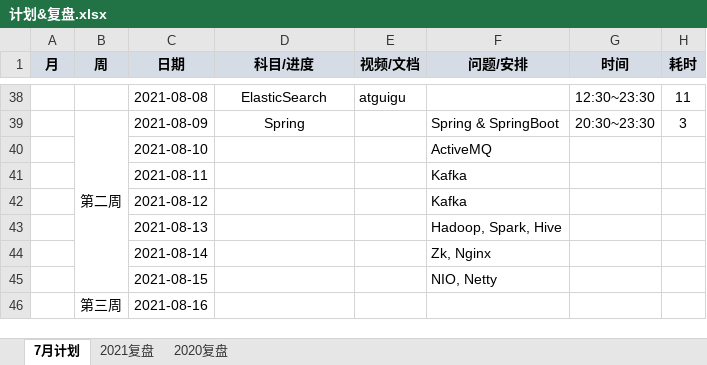
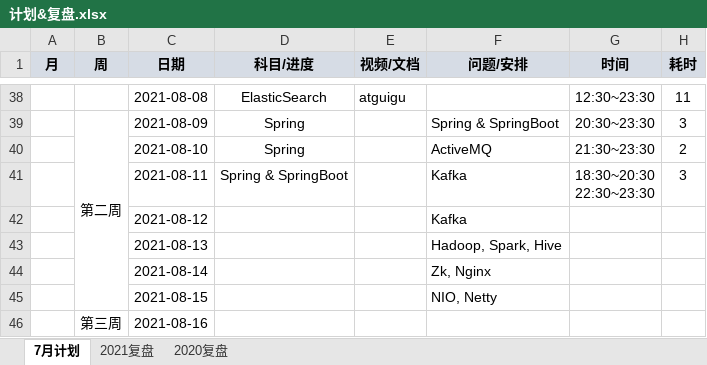
Before and after one commit to aurelius-shu/lmsl, an Excel workbook: career/计划&复盘.xlsx, sheet 7月计划, drawn as a sheet; only a part is shown, gaps mark what is left out; values as stored, in another font and other column widths than the file's, no borders; ↵ is a line break in a cell; the diff names each change by its address in the sheet, - before the commit and + after, or states it on an @@ line.

Commit message:
update schedule

```diff
--- a/career/计划&复盘.xlsx (sheet 7月计划)
+++ b/career/计划&复盘.xlsx (sheet 7月计划)
-D40 (科目/进度): (empty)
+D40 (科目/进度): Spring
-G40 (时间): (empty)
+G40 (时间): 21:30~23:30
-H40 (耗时): (empty)
+H40 (耗时): 2
-D41 (科目/进度): (empty)
+D41 (科目/进度): Spring & SpringBoot
-G41 (时间): (empty)
+G41 (时间): 18:30~20:30 ↵ 22:30~23:30
-H41 (耗时): (empty)
+H41 (耗时): 3
```
